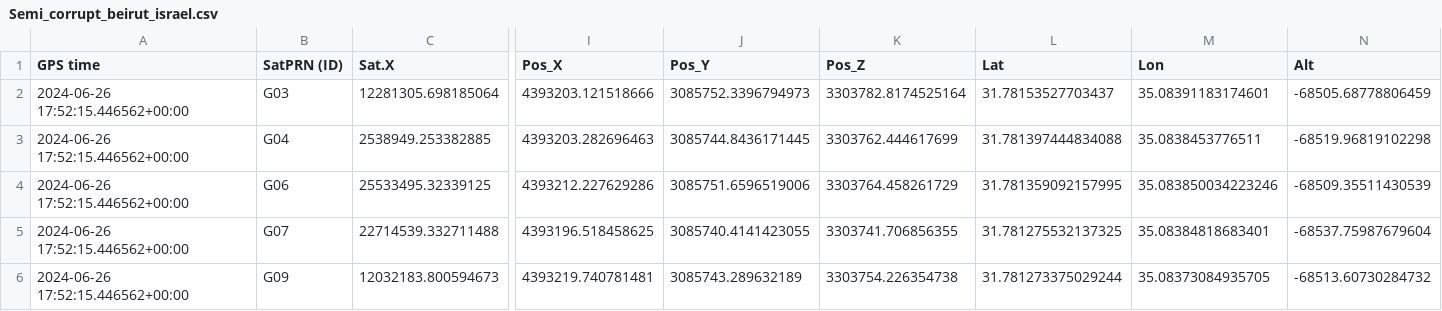
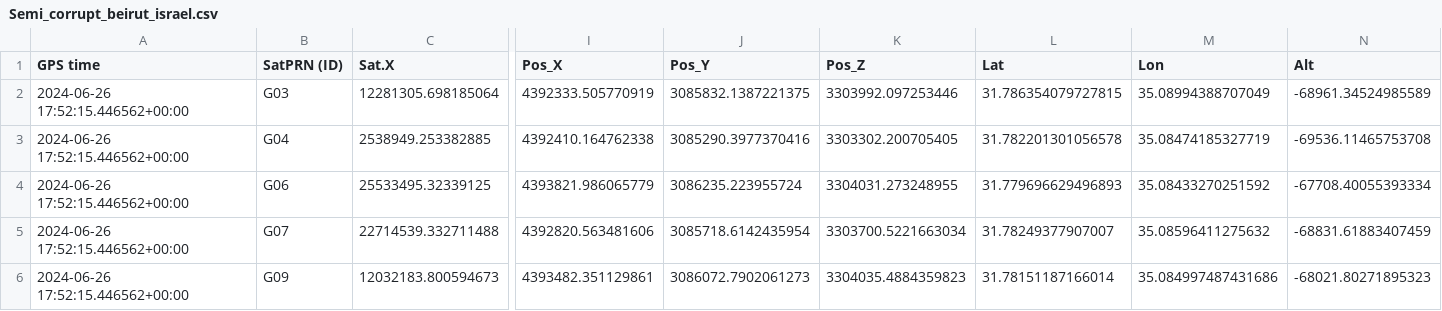
Before and after one commit to LiorJerbi/AutoRobots_FinalProj, a CSV file: outcomes/Semi_corrupt_beirut_israel.csv, drawn as a sheet; only a part is shown, gaps mark what is left out; the diff covers the shown part only; the diff names each change by its address in the sheet, - before the commit and + after, or states it on an @@ line.

```diff
--- a/outcomes/Semi_corrupt_beirut_israel.csv
+++ b/outcomes/Semi_corrupt_beirut_israel.csv
-I2 (Pos_X): 4393203.121518666
+I2 (Pos_X): 4392333.505770919
-J2 (Pos_Y): 3085752.3396794973
+J2 (Pos_Y): 3085832.1387221375
-K2 (Pos_Z): 3303782.8174525164
+K2 (Pos_Z): 3303992.097253446
-L2 (Lat): 31.78153527703437
+L2 (Lat): 31.786354079727815
-M2 (Lon): 35.08391183174601
+M2 (Lon): 35.08994388707049
-N2 (Alt): -68505.68778806459
+N2 (Alt): -68961.34524985589
-I3 (Pos_X): 4393203.282696463
+I3 (Pos_X): 4392410.164762338
-J3 (Pos_Y): 3085744.8436171445
+J3 (Pos_Y): 3085290.3977370416
-K3 (Pos_Z): 3303762.444617699
+K3 (Pos_Z): 3303302.200705405
-L3 (Lat): 31.781397444834088
+L3 (Lat): 31.782201301056578
-M3 (Lon): 35.0838453776511
+M3 (Lon): 35.08474185327719
-N3 (Alt): -68519.96819102298
+N3 (Alt): -69536.11465753708
-I4 (Pos_X): 4393212.227629286
+I4 (Pos_X): 4393821.986065779
-J4 (Pos_Y): 3085751.6596519006
+J4 (Pos_Y): 3086235.223955724
-K4 (Pos_Z): 3303764.458261729
+K4 (Pos_Z): 3304031.273248955
-L4 (Lat): 31.781359092157995
+L4 (Lat): 31.779696629496893
-M4 (Lon): 35.083850034223246
+M4 (Lon): 35.08433270251592
-N4 (Alt): -68509.35511430539
+N4 (Alt): -67708.40055393334
-I5 (Pos_X): 4393196.518458625
+I5 (Pos_X): 4392820.563481606
-J5 (Pos_Y): 3085740.4141423055
+J5 (Pos_Y): 3085718.6142435954
-K5 (Pos_Z): 3303741.706856355
+K5 (Pos_Z): 3303700.5221663034
-L5 (Lat): 31.781275532137325
+L5 (Lat): 31.78249377907007
-M5 (Lon): 35.08384818683401
+M5 (Lon): 35.08596411275632
-N5 (Alt): -68537.75987679604
+N5 (Alt): -68831.61883407459
-I6 (Pos_X): 4393219.740781481
+I6 (Pos_X): 4393482.351129861
-J6 (Pos_Y): 3085743.289632189
+J6 (Pos_Y): 3086072.7902061273
-K6 (Pos_Z): 3303754.226354738
+K6 (Pos_Z): 3304035.4884359823
-L6 (Lat): 31.781273375029244
+L6 (Lat): 31.78151187166014
-M6 (Lon): 35.08373084935705
+M6 (Lon): 35.084997487431686
-N6 (Alt): -68513.60730284732
+N6 (Alt): -68021.80271895323
```
Also changed, not shown: 156 edited cells elsewhere in this file, 2 other files.
